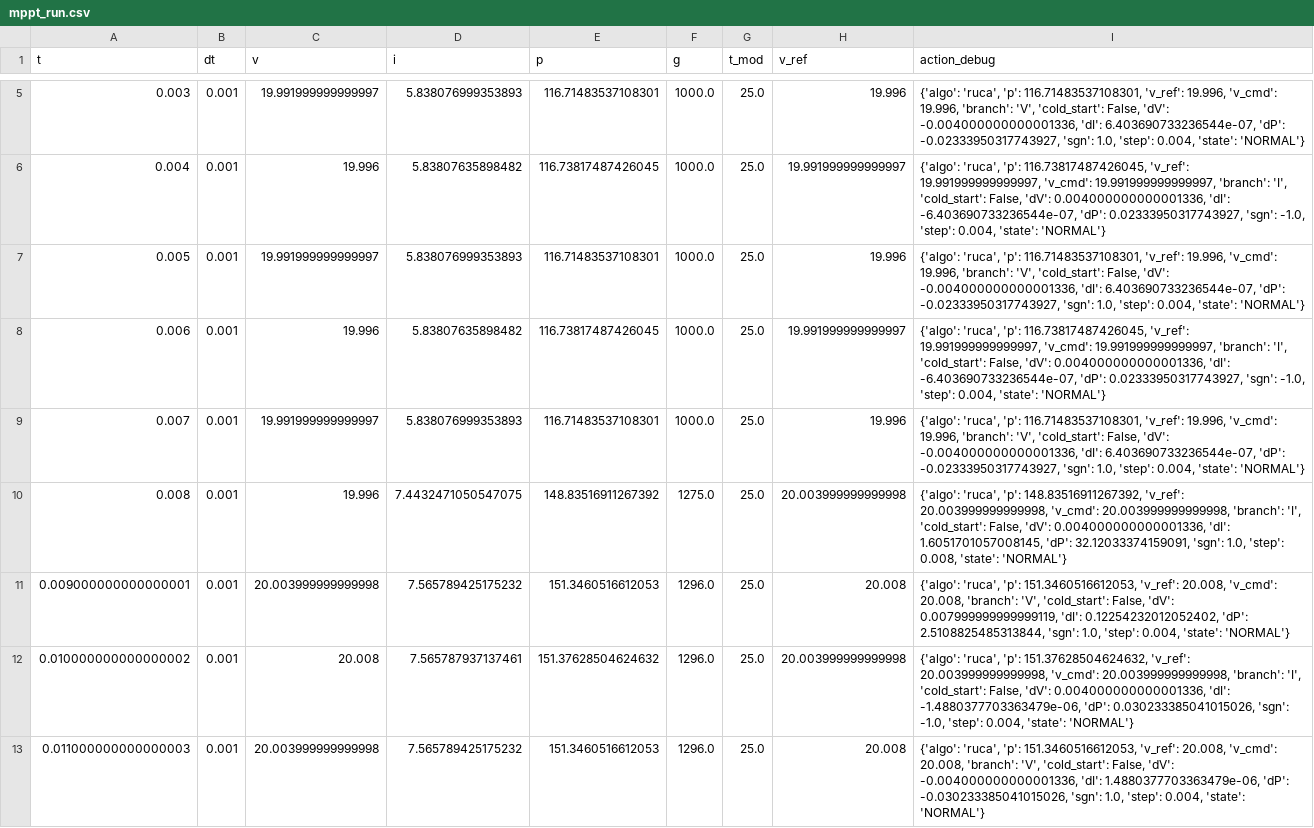
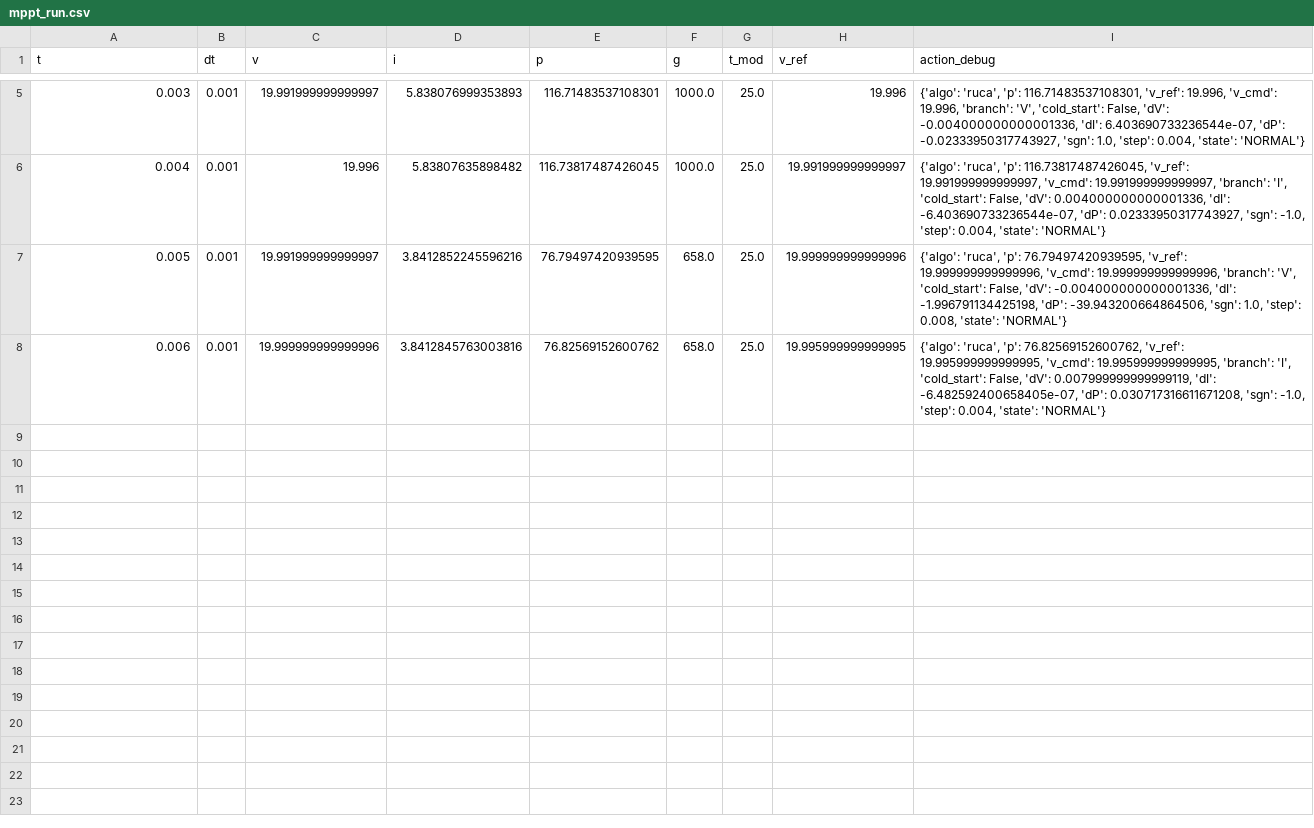
Before and after one commit to lhr-solar/Aurora, a CSV file: data/runs/mppt_run.csv, drawn as a sheet; only a part is shown, gaps mark what is left out.

Commit message:
algo improvements

```diff
--- a/data/runs/mppt_run.csv
+++ b/data/runs/mppt_run.csv
@@ -6,8 +6,3 @@ t,dt,v,i,p,g,t_mod,v_ref,action_debug
 0.004,0.001,19.996,5.83807635898482,116.73817487426045,1000.0,25.0,19.991999999999997,"{'algo': 'ruca', 'p': 116.73817487426045, 'v_ref': 19.991999999999997, 'v_cmd': 19.991999999999997, 'branch': 'I', 'cold_start': False, 'dV': 0.004000000000001336, 'dI': -6.403690733236544e-07, 'dP': 0.02333950317743927, 'sgn': -1.0, 'step': 0.004, 'state': 'NORMAL'}"
-0.005,0.001,19.991999999999997,5.838076999353893,116.71483537108301,1000.0,25.0,19.996,"{'algo': 'ruca', 'p': 116.71483537108301, 'v_ref': 19.996, 'v_cmd': 19.996, 'branch': 'V', 'cold_start': False, 'dV': -0.004000000000001336, 'dI': 6.403690733236544e-07, 'dP': -0.02333950317743927, 'sgn': 1.0, 'step': 0.004, 'state': 'NORMAL'}"
-0.006,0.001,19.996,5.83807635898482,116.73817487426045,1000.0,25.0,19.991999999999997,"{'algo': 'ruca', 'p': 116.73817487426045, 'v_ref': 19.991999999999997, 'v_cmd': 19.991999999999997, 'branch': 'I', 'cold_start': False, 'dV': 0.004000000000001336, 'dI': -6.403690733236544e-07, 'dP': 0.02333950317743927, 'sgn': -1.0, 'step': 0.004, 'state': 'NORMAL'}"
-0.007,0.001,19.991999999999997,5.838076999353893,116.71483537108301,1000.0,25.0,19.996,"{'algo': 'ruca', 'p': 116.71483537108301, 'v_ref': 19.996, 'v_cmd': 19.996, 'branch': 'V', 'cold_start': False, 'dV': -0.004000000000001336, 'dI': 6.403690733236544e-07, 'dP': -0.02333950317743927, 'sgn': 1.0, 'step': 0.004, 'state': 'NORMAL'}"
-0.008,0.001,19.996,7.4432471050547075,148.83516911267392,1275.0,25.0,20.003999999999998,"{'algo': 'ruca', 'p': 148.83516911267392, 'v_ref': 20.003999999999998, 'v_cmd': 20.003999999999998, 'branch': 'I', 'cold_start': False, 'dV': 0.004000000000001336, 'dI': 1.6051701057008145, 'dP': 32.12033374159091, 'sgn': 1.0, 'step': 0.008, 'state': 'NORMAL'}"
-0.009000000000000001,0.001,20.003999999999998,7.565789425175232,151.3460516612053,1296.0,25.0,20.008,"{'algo': 'ruca', 'p': 151.3460516612053, 'v_ref': 20.008, 'v_cmd': 20.008, 'branch': 'V', 'cold_start': False, 'dV': 0.007999999999999119, 'dI': 0.12254232012052402, 'dP': 2.5108825485313844, 'sgn': 1.0, 'step': 0.004, 'state': 'NORMAL'}"
-0.010000000000000002,0.001,20.008,7.565787937137461,151.37628504624632,1296.0,25.0,20.003999999999998,"{'algo': 'ruca', 'p': 151.37628504624632, 'v_ref': 20.003999999999998, 'v_cmd': 20.003999999999998, 'branch': 'I', 'cold_start': False, 'dV': 0.004000000000001336, 'dI': -1.4880377703363479e-06, 'dP': 0.030233385041015026, 'sgn': -1.0, 'step': 0.004, 'state': 'NORMAL'}"
-0.011000000000000003,0.001,20.003999999999998,7.565789425175232,151.3460516612053,1296.0,25.0,20.008,"{'algo': 'ruca', 'p': 151.3460516612053, 'v_ref': 20.008, 'v_cmd': 20.008, 'branch': 'V', 'cold_start': False, 'dV': -0.004000000000001336, 'dI': 1.4880377703363479e-06, 'dP': -0.030233385041015026, 'sgn': 1.0, 'step': 0.004, 'state': 'NORMAL'}"
+0.005,0.001,19.991999999999997,3.8412852245596216,76.79497420939595,658.0,25.0,19.999999999999996,"{'algo': 'ruca', 'p': 76.79497420939595, 'v_ref': 19.999999999999996, 'v_cmd': 19.999999999999996, 'branch': 'V', 'cold_start': False, 'dV': -0.004000000000001336, 'dI': -1.996791134425198, 'dP': -39.943200664864506, 'sgn': 1.0, 'step': 0.008, 'state': 'NORMAL'}"
+0.006,0.001,19.999999999999996,3.8412845763003816,76.82569152600762,658.0,25.0,19.995999999999995,"{'algo': 'ruca', 'p': 76.82569152600762, 'v_ref': 19.995999999999995, 'v_cmd': 19.995999999999995, 'branch': 'I', 'cold_start': False, 'dV': 0.007999999999999119, 'dI': -6.482592400658405e-07, 'dP': 0.030717316611671208, 'sgn': -1.0, 'step': 0.004, 'state': 'NORMAL'}"
```
Also changed, not shown: 3 other files.
